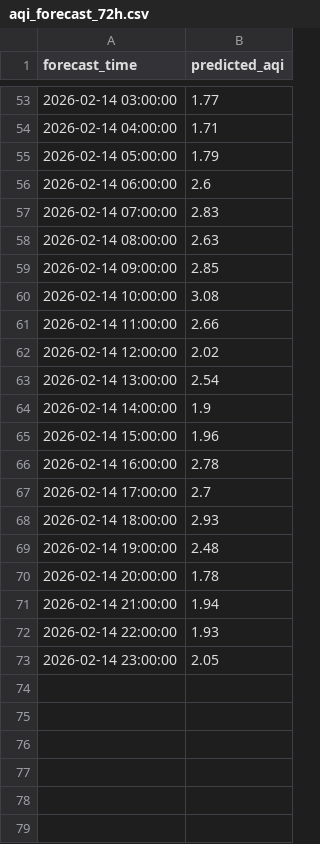
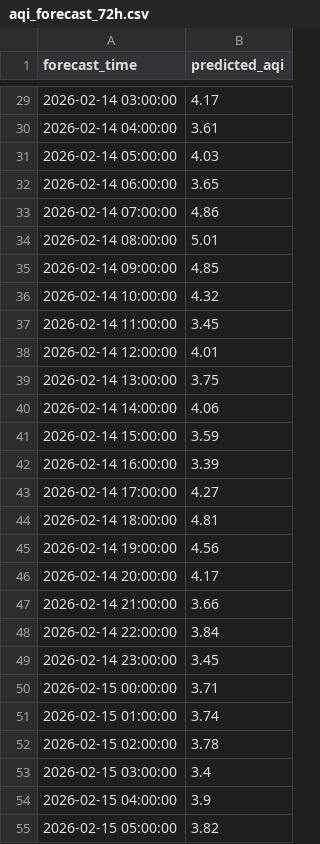
Before and after one commit to MuhammadHamzaZeeshan/pearls-aqi-predictor, a CSV file: data/aqi_forecast_72h.csv, drawn as a sheet; only a part is shown, gaps mark what is left out; the diff covers the shown part only.

```diff
--- a/data/aqi_forecast_72h.csv
+++ b/data/aqi_forecast_72h.csv
@@ -53,21 +29,27 @@ forecast_time,predicted_aqi
-2026-02-14 03:00:00,1.77
-2026-02-14 04:00:00,1.71
-2026-02-14 05:00:00,1.79
-2026-02-14 06:00:00,2.6
-2026-02-14 07:00:00,2.83
-2026-02-14 08:00:00,2.63
-2026-02-14 09:00:00,2.85
-2026-02-14 10:00:00,3.08
-2026-02-14 11:00:00,2.66
-2026-02-14 12:00:00,2.02
-2026-02-14 13:00:00,2.54
-2026-02-14 14:00:00,1.9
-2026-02-14 15:00:00,1.96
-2026-02-14 16:00:00,2.78
-2026-02-14 17:00:00,2.7
-2026-02-14 18:00:00,2.93
-2026-02-14 19:00:00,2.48
-2026-02-14 20:00:00,1.78
-2026-02-14 21:00:00,1.94
-2026-02-14 22:00:00,1.93
-2026-02-14 23:00:00,2.05
+2026-02-14 03:00:00,4.17
+2026-02-14 04:00:00,3.61
+2026-02-14 05:00:00,4.03
+2026-02-14 06:00:00,3.65
+2026-02-14 07:00:00,4.86
+2026-02-14 08:00:00,5.01
+2026-02-14 09:00:00,4.85
+2026-02-14 10:00:00,4.32
+2026-02-14 11:00:00,3.45
+2026-02-14 12:00:00,4.01
+2026-02-14 13:00:00,3.75
+2026-02-14 14:00:00,4.06
+2026-02-14 15:00:00,3.59
+2026-02-14 16:00:00,3.39
+2026-02-14 17:00:00,4.27
+2026-02-14 18:00:00,4.81
+2026-02-14 19:00:00,4.56
+2026-02-14 20:00:00,4.17
+2026-02-14 21:00:00,3.66
+2026-02-14 22:00:00,3.84
+2026-02-14 23:00:00,3.45
+2026-02-15 00:00:00,3.71
+2026-02-15 01:00:00,3.74
+2026-02-15 02:00:00,3.78
+2026-02-15 03:00:00,3.4
+2026-02-15 04:00:00,3.9
+2026-02-15 05:00:00,3.82
```
Also changed, not shown: 18 added rows, 24 removed rows and 27 edited cells elsewhere in this file, 1 other file.
